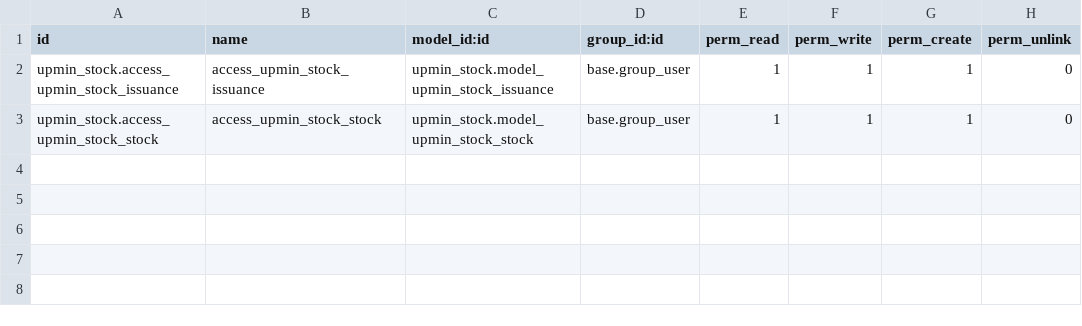
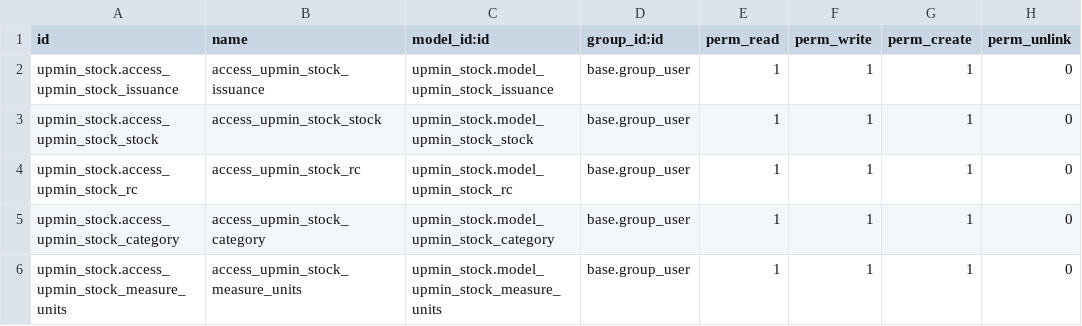
Before and after one commit to cjPoledo/odoo, a CSV file: dev/upmin_stock/security/ir.model.access.csv, drawn as a sheet; the diff names each change by its address in the sheet, - before the commit and + after, or states it on an @@ line.

Commit message:
[ADD] configuration models

```diff
--- a/dev/upmin_stock/security/ir.model.access.csv
+++ b/dev/upmin_stock/security/ir.model.access.csv
+row 4: upmin_stock.access_upmin_stock_rc | access_upmin_stock_rc | upmin_stock.model_upmin_stock_rc | base.group_user | 1 | 1 | 1 | 0
+row 5: upmin_stock.access_upmin_stock_category | access_upmin_stock_category | upmin_stock.model_upmin_stock_category | base.group_user | 1 | 1 | 1 | 0
+row 6: upmin_stock.access_upmin_stock_measure_units | access_upmin_stock_measure_units | upmin_stock.model_upmin_stock_measure_units | base.group_user | 1 | 1 | 1 | 0
```
Also changed, not shown: 11 other files.
